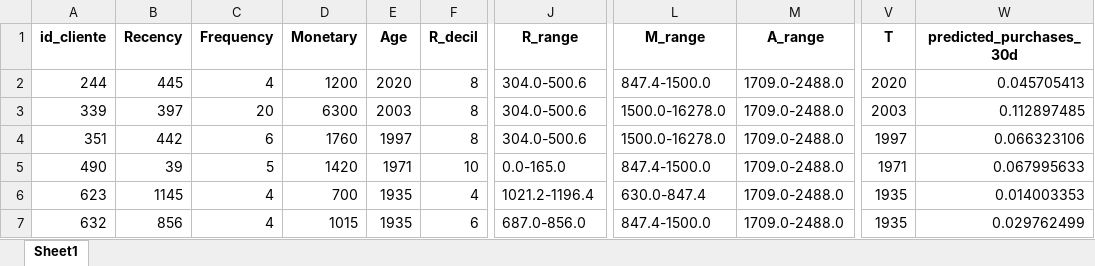
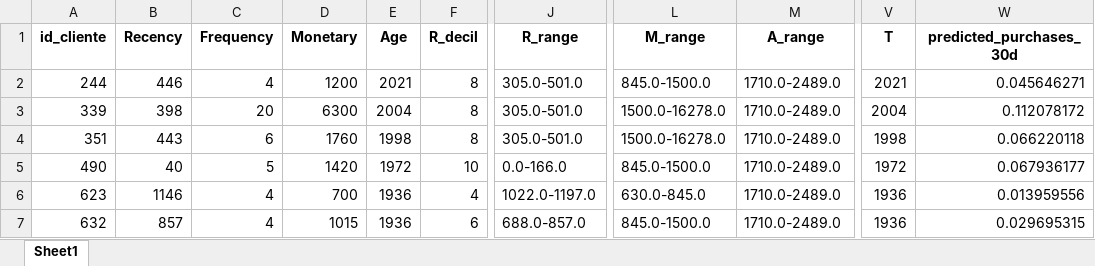
Before and after one commit to maloka-ai/poc-dashboard, an Excel workbook: dados/BIBI/Dados_BIBI_PF/rfma_previsoes_ajustado.xlsx, sheet Sheet1, drawn as a sheet; only a part is shown, gaps mark what is left out; values as stored, in another font and other column widths than the file's, no borders; the diff covers the shown part only; the diff names each change by its address in the sheet, - before the commit and + after, or states it on an @@ line.

```diff
--- a/dados/BIBI/Dados_BIBI_PF/rfma_previsoes_ajustado.xlsx (sheet Sheet1)
+++ b/dados/BIBI/Dados_BIBI_PF/rfma_previsoes_ajustado.xlsx (sheet Sheet1)
-B2 (Recency): 445
+B2 (Recency): 446
-E2 (Age): 2020
+E2 (Age): 2021
-J2:J4 (R_range): 304.0-500.6
+J2:J4 (R_range): 305.0-501.0
-L2 (M_range): 847.4-1500.0
+L2 (M_range): 845.0-1500.0
-M2:M7 (A_range): 1709.0-2488.0
+M2:M7 (A_range): 1710.0-2489.0
-V2 (T): 2020
+V2 (T): 2021
-W2 (predicted_purchases_30d): 0.045705413
+W2 (predicted_purchases_30d): 0.045646271
-B3 (Recency): 397
+B3 (Recency): 398
-E3 (Age): 2003
+E3 (Age): 2004
-V3 (T): 2003
+V3 (T): 2004
-W3 (predicted_purchases_30d): 0.112897485
+W3 (predicted_purchases_30d): 0.112078172
-B4 (Recency): 442
+B4 (Recency): 443
-E4 (Age): 1997
+E4 (Age): 1998
-V4 (T): 1997
+V4 (T): 1998
-W4 (predicted_purchases_30d): 0.066323106
+W4 (predicted_purchases_30d): 0.066220118
-B5 (Recency): 39
+B5 (Recency): 40
-E5 (Age): 1971
+E5 (Age): 1972
-J5 (R_range): 0.0-165.0
+J5 (R_range): 0.0-166.0
-L5 (M_range): 847.4-1500.0
+L5 (M_range): 845.0-1500.0
-V5 (T): 1971
+V5 (T): 1972
-W5 (predicted_purchases_30d): 0.067995633
+W5 (predicted_purchases_30d): 0.067936177
-B6 (Recency): 1145
+B6 (Recency): 1146
-E6:E7 (Age): 1935
+E6:E7 (Age): 1936
-J6 (R_range): 1021.2-1196.4
+J6 (R_range): 1022.0-1197.0
-L6 (M_range): 630.0-847.4
+L6 (M_range): 630.0-845.0
-V6:V7 (T): 1935
+V6:V7 (T): 1936
-W6 (predicted_purchases_30d): 0.014003353
+W6 (predicted_purchases_30d): 0.013959556
-B7 (Recency): 856
+B7 (Recency): 857
-J7 (R_range): 687.0-856.0
+J7 (R_range): 688.0-857.0
-L7 (M_range): 847.4-1500.0
+L7 (M_range): 845.0-1500.0
-W7 (predicted_purchases_30d): 0.029762499
+W7 (predicted_purchases_30d): 0.029695315
```
Also changed, not shown: 1737 edited cells elsewhere in this sheet, dados/ADD/Dados_ADD_PF/analise_giro_completa.xlsx, dados/ADD/Dados_ADD_PF/previsao_retorno.xlsx, 32 other files.
